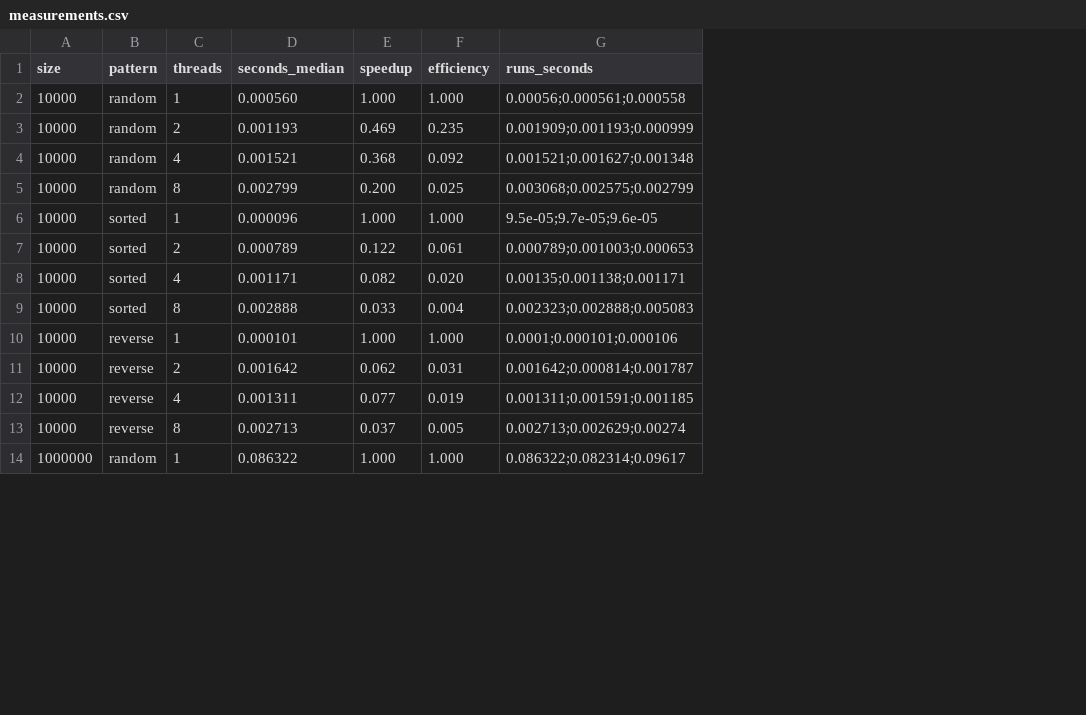
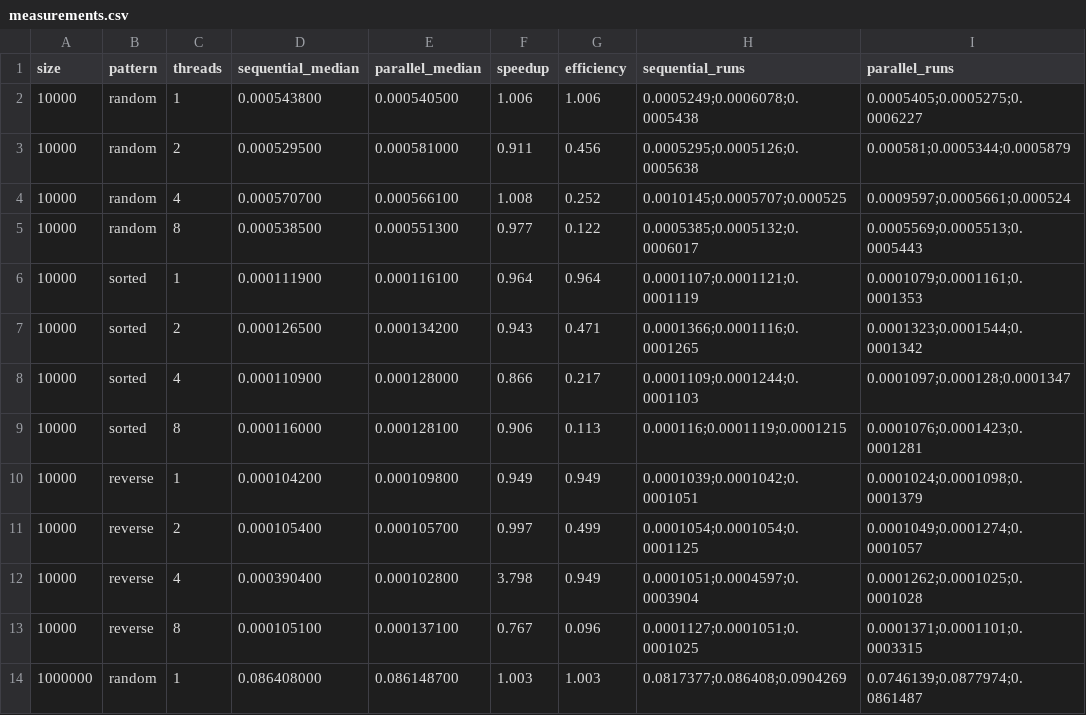
Before and after one commit to levvortex11/os-labs, a CSV file: os-lab2/report/measurements.csv, drawn as a sheet; only a part is shown; removed rows and columns are numbered as before the commit, all else as after; the diff covers the shown part only; the diff names each change by its address in the sheet, - before the commit and + after, or states it on an @@ line.

```diff
--- a/os-lab2/report/measurements.csv
+++ b/os-lab2/report/measurements.csv
-column D (seconds_median), rows 2-14: 0.000560 | 0.001193 | 0.001521 | 0.002799 | 0.000096 | 0.000789 | 0.001171 | 0.002888 | 0.000101 | 0.001642 | 0.001311 | 0.002713 | 0.086322
+column D (sequential_median), rows 2-14: 0.000543800 | 0.000529500 | 0.000570700 | 0.000538500 | 0.000111900 | 0.000126500 | 0.000110900 | 0.000116000 | 0.000104200 | 0.000105400 | 0.000390400 | 0.000105100 | 0.086408000
+column E (parallel_median), rows 2-14: 0.000540500 | 0.000581000 | 0.000566100 | 0.000551300 | 0.000116100 | 0.000134200 | 0.000128000 | 0.000128100 | 0.000109800 | 0.000105700 | 0.000102800 | 0.000137100 | 0.086148700
-column G (runs_seconds), rows 2-14: 0.00056;0.000561;0.000558 | 0.001909;0.001193;0.000999 | 0.001521;0.001627;0.001348 | 0.003068;0.002575;0.002799 | 9.5e-05;9.7e-05;9.6e-05 | 0.000789;0.001003;0.000653 | 0.00135;0.001138;0.001171 | 0.002323;0.002888;0.005083 | 0.0001;0.000101;0.000106 | 0.001642;0.000814;0.001787 | 0.001311;0.001591;0.001185 | 0.002713;0.002629;0.00274 | 0.086322;0.082314;0.09617
+column H (sequential_runs), rows 2-14: 0.0005249;0.0006078;0.0005438 | 0.0005295;0.0005126;0.0005638 | 0.0010145;0.0005707;0.000525 | 0.0005385;0.0005132;0.0006017 | 0.0001107;0.0001121;0.0001119 | 0.0001366;0.0001116;0.0001265 | 0.0001109;0.0001244;0.0001103 | 0.000116;0.0001119;0.0001215 | 0.0001039;0.0001042;0.0001051 | 0.0001054;0.0001054;0.0001125 | 0.0001051;0.0004597;0.0003904 | 0.0001127;0.0001051;0.0001025 | 0.0817377;0.086408;0.0904269
+column I (parallel_runs), rows 2-14: 0.0005405;0.0005275;0.0006227 | 0.000581;0.0005344;0.0005879 | 0.0009597;0.0005661;0.000524 | 0.0005569;0.0005513;0.0005443 | 0.0001079;0.0001161;0.0001353 | 0.0001323;0.0001544;0.0001342 | 0.0001097;0.000128;0.0001347 | 0.0001076;0.0001423;0.0001281 | 0.0001024;0.0001098;0.0001379 | 0.0001049;0.0001274;0.0001057 | 0.0001262;0.0001025;0.0001028 | 0.0001371;0.0001101;0.0003315 | 0.0746139;0.0877974;0.0861487
-F2 (speedup): 1.000
+F2 (speedup): 1.006
-G2 (efficiency): 1.000
+G2 (efficiency): 1.006
-F3 (speedup): 0.469
+F3 (speedup): 0.911
-G3 (efficiency): 0.235
+G3 (efficiency): 0.456
-F4 (speedup): 0.368
+F4 (speedup): 1.008
-G4 (efficiency): 0.092
+G4 (efficiency): 0.252
-F5 (speedup): 0.200
+F5 (speedup): 0.977
-G5 (efficiency): 0.025
+G5 (efficiency): 0.122
-F6 (speedup): 1.000
+F6 (speedup): 0.964
-G6 (efficiency): 1.000
+G6 (efficiency): 0.964
-F7 (speedup): 0.122
+F7 (speedup): 0.943
-G7 (efficiency): 0.061
+G7 (efficiency): 0.471
-F8 (speedup): 0.082
+F8 (speedup): 0.866
-G8 (efficiency): 0.020
+G8 (efficiency): 0.217
-F9 (speedup): 0.033
+F9 (speedup): 0.906
-G9 (efficiency): 0.004
+G9 (efficiency): 0.113
-F10 (speedup): 1.000
+F10 (speedup): 0.949
-G10 (efficiency): 1.000
+G10 (efficiency): 0.949
-F11 (speedup): 0.062
+F11 (speedup): 0.997
-G11 (efficiency): 0.031
+G11 (efficiency): 0.499
-F12 (speedup): 0.077
+F12 (speedup): 3.798
-G12 (efficiency): 0.019
+G12 (efficiency): 0.949
-F13 (speedup): 0.037
+F13 (speedup): 0.767
-G13 (efficiency): 0.005
+G13 (efficiency): 0.096
-F14 (speedup): 1.000
+F14 (speedup): 1.003
-G14 (efficiency): 1.000
+G14 (efficiency): 1.003
```
Also changed, not shown: 46 edited cells elsewhere in this file, 9 other files.
